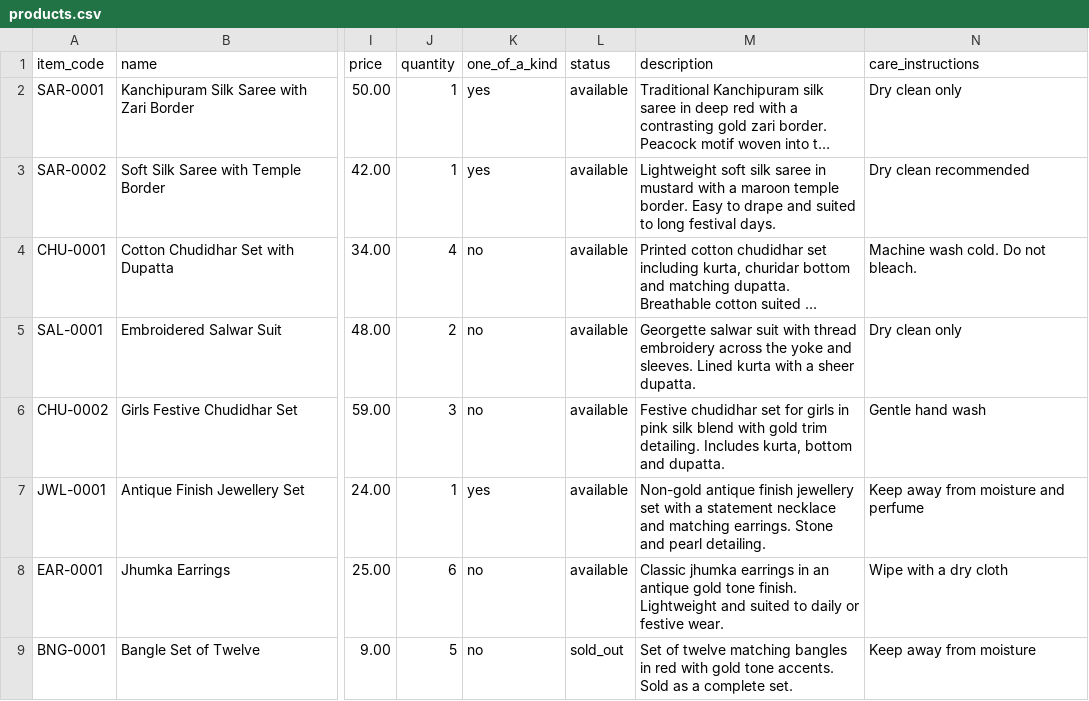
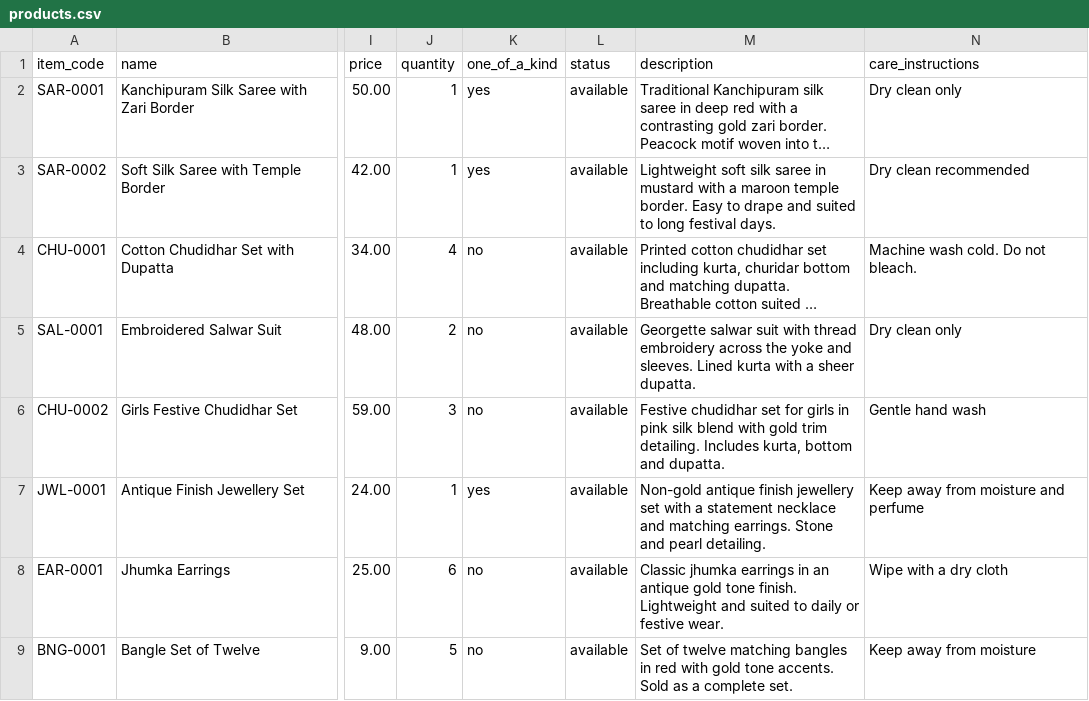
Before and after one commit to Govi-R/n2s-boutique, a CSV file: data/products.csv, drawn as a sheet; only a part is shown, gaps mark what is left out; long unchanged cells end in …; the diff names each change by its address in the sheet, - before the commit and + after, or states it on an @@ line.

Commit message:
Change bangle set status from sold_out to available

```diff
--- a/data/products.csv
+++ b/data/products.csv
-L9 (status): sold_out
+L9 (status): available
```
